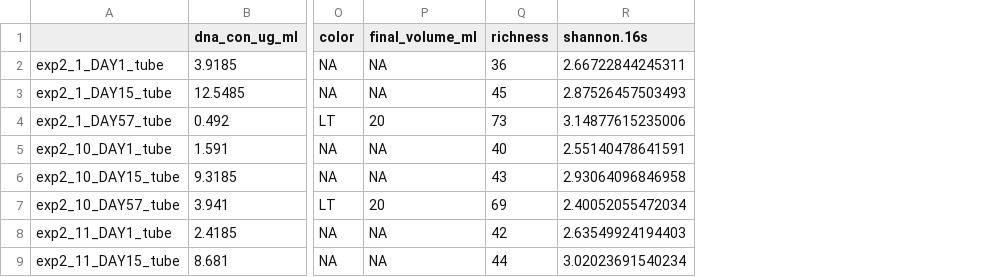
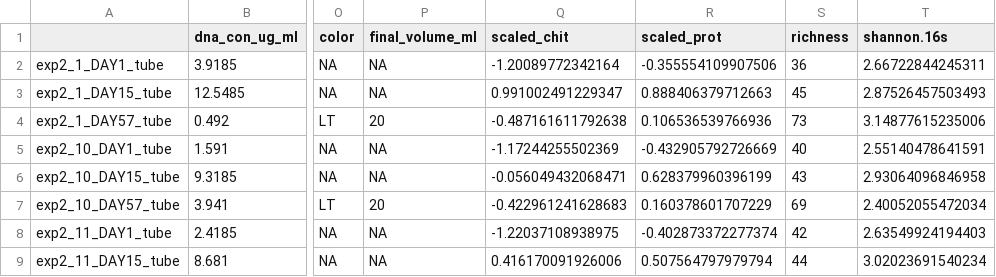
Before and after one commit to jessibernardin/stress_and_community_assembly, a CSV file: output_files/exp2_md16s.csv, drawn as a sheet; only a part is shown, gaps mark what is left out; the diff names each change by its address in the sheet, - before the commit and + after, or states it on an @@ line.

```diff
--- a/output_files/exp2_md16s.csv
+++ b/output_files/exp2_md16s.csv
+column Q (scaled_chit), rows 2-9: -1.20089772342164 | 0.991002491229347 | -0.487161611792638 | -1.17244255502369 | -0.056049432068471 | -0.422961241628683 | -1.22037108938975 | 0.416170091926006
+column R (scaled_prot), rows 2-9: -0.355554109907506 | 0.888406379712663 | 0.106536539766936 | -0.432905792726669 | 0.628379960396199 | 0.160378601707229 | -0.402873372277374 | 0.507564797979794
```
Also changed, not shown: data/ANCOMBC_NEWNAMES.csv, ecoplate_tubes_adonis2.csv, 12 other files.
